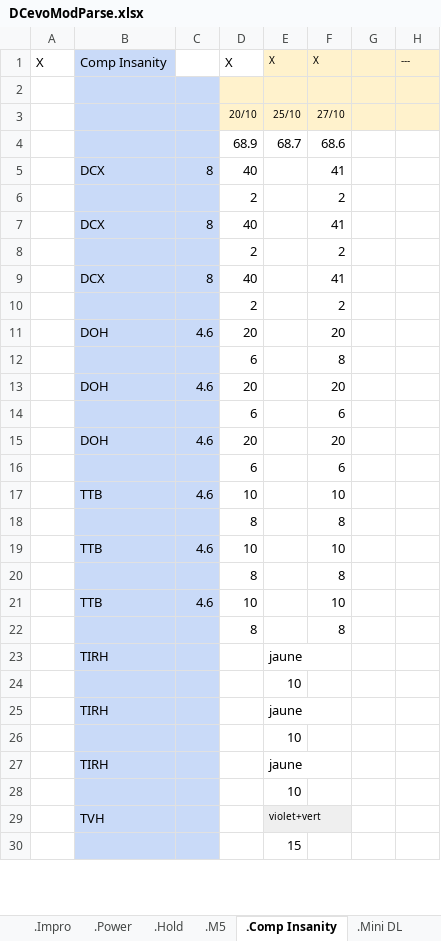
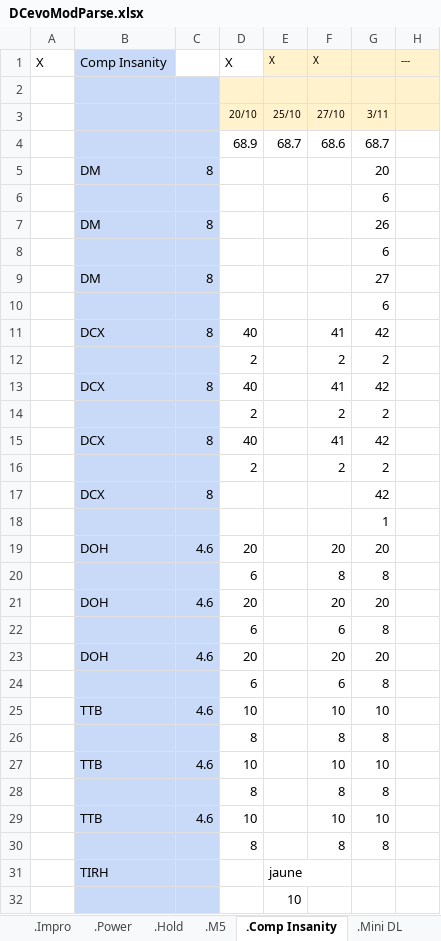
Before and after one commit to GuillBuj/fitlogtimer, an Excel workbook: docs/DCevoModParse.xlsx, sheet .Comp Insanity, drawn as a sheet; only a part is shown; the shorter side is filled out with more unchanged rows; values as stored, in another font and other column widths than the file's, no borders; charts and pictures not drawn; addresses are those after the commit; the diff covers the shown part only; the diff names each change by its address in the sheet, - before the commit and + after, or states it on an @@ line.

```diff
--- a/docs/DCevoModParse.xlsx (sheet .Comp Insanity)
+++ b/docs/DCevoModParse.xlsx (sheet .Comp Insanity)
-G3: (empty)
+G3: 3/11
-G4: (empty)
+G4: 68.7
+row 5:  | DM | 8 |  |  |  | 20
+row 6:  |  |  |  |  |  | 6
+row 7:  | DM | 8 |  |  |  | 26
+row 8:  |  |  |  |  |  | 6
+row 9:  | DM | 8 |  |  |  | 27
+row 10:  |  |  |  |  |  | 6
-G11: (empty)
+G11: 42
-G12: (empty)
+G12: 2
-G13: (empty)
+G13: 42
-G14: (empty)
+G14: 2
-G15: (empty)
+G15: 42
-G16: (empty)
+G16: 2
+row 17:  | DCX | 8 |  |  |  | 42
+row 18:  |  |  |  |  |  | 1
-G19: (empty)
+G19: 20
-G20: (empty)
+G20: 8
-G21: (empty)
+G21: 20
-G22: (empty)
+G22: 8
-G23: (empty)
+G23: 20
-G24: (empty)
+G24: 8
-G25: (empty)
+G25: 10
-G26: (empty)
+G26: 8
-G27: (empty)
+G27: 10
-G28: (empty)
+G28: 8
-G29: (empty)
+G29: 10
-G30: (empty)
+G30: 8
```
Also changed, not shown: 6 edited cells elsewhere in this sheet, sheet .Impro, sheet .Mini DL, sheet Calculateur Cible, formulas that keep their value, charts or pictures, 14 other files.
